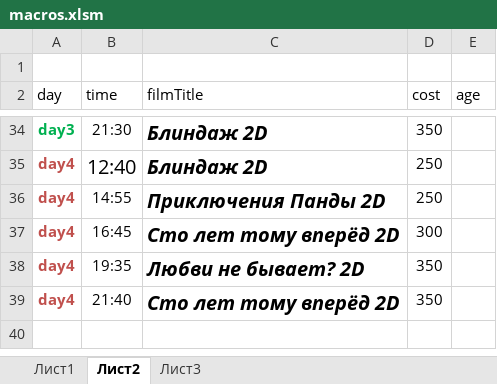
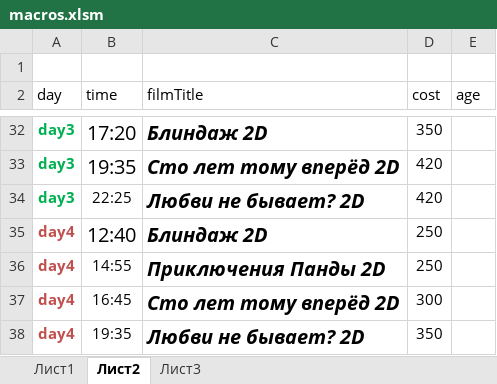
Before and after one commit to eg-bond/ReactSovremennic, an Excel workbook: ExternalScripts/Excel/macros.xlsm, sheet Лист2, drawn as a sheet; only a part is shown, gaps mark what is left out; the shorter side is filled out with more unchanged rows; values as stored, in another font and other column widths than the file's, no borders; addresses are those after the commit; the diff covers the shown part only; the diff names each change by its address in the sheet, - before the commit and + after, or states it on an @@ line.

```diff
--- a/ExternalScripts/Excel/macros.xlsm (sheet Лист2)
+++ b/ExternalScripts/Excel/macros.xlsm (sheet Лист2)
-B32 (time): 21:30
+B32 (time): 17:20
@@ B32 text size: larger @@
+row 33: day3 | 19:35 | Сто лет тому вперёд 2D | 420
+row 34: day3 | 22:25 | Любви не бывает? 2D | 420
```
Also changed, not shown: 2 added rows, 4 removed rows, 26 edited cells and cell formats elsewhere in this sheet, sheet Лист1, 4 other files.
